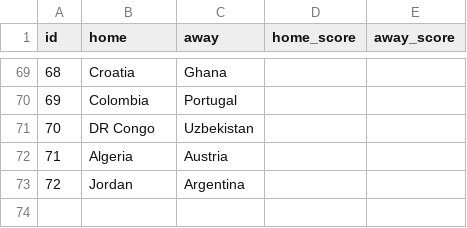
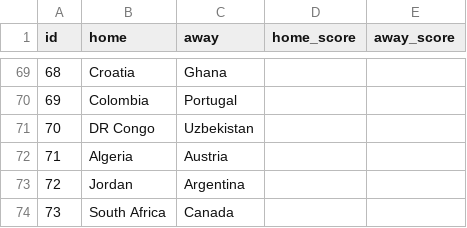
Before and after one commit to dhruv-tailor/worldcup-predictions, a CSV file: src/data/games.csv, drawn as a sheet; only a part is shown, gaps mark what is left out.

Commit message:
Add South Africa game and append predictions
Add a new game record (id 73: South Africa vs Canada) to src/data/games.csv and append multiple prediction rows to src/data/predictions.csv for matches 55–60 from various users (Fraus, Sierra, Luca, Raf, Walcy, Aco, Luk, Ted, Hassan, Jonneh, Didi, D4, Zander). These updates expand the dataset with additional match and prediction entries.

```diff
--- a/src/data/games.csv
+++ b/src/data/games.csv
@@ -73 +73,2 @@ id;home;away;home_score;away_score
 72;Jordan;Argentina;;
+73;South Africa;Canada;;
```
Also changed, not shown: src/data/predictions.csv.
